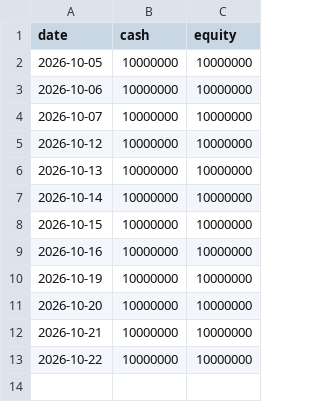
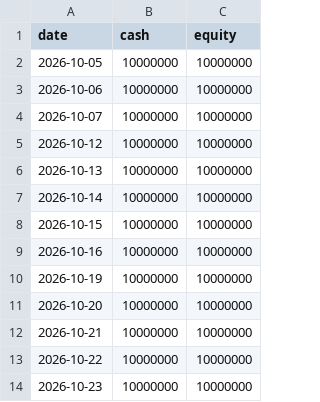
Before and after one commit to iceburg369/dca-agent, a CSV file: state/equity_history.csv, drawn as a sheet; the diff names each change by its address in the sheet, - before the commit and + after, or states it on an @@ line.

```diff
--- a/state/equity_history.csv
+++ b/state/equity_history.csv
+row 14: 2026-10-23 | 10000000 | 10000000
```
Also changed, not shown: data/prices/000660.csv, 2 other files.
